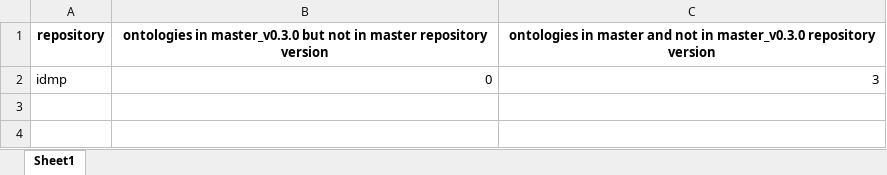
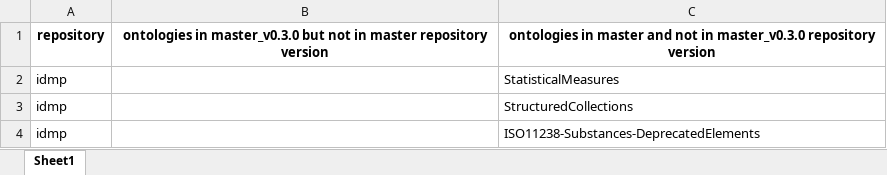
Before and after one commit to edmcouncil/tools, an Excel workbook: compare/compare_code/out/results/idmp_different_ontologies_in_repository_versions.xlsx, sheet Sheet1, drawn as a sheet; values as stored, in another font and other column widths than the file's, no borders; addresses are those after the commit; the diff names each change by its address in the sheet, - before the commit and + after, or states it on an @@ line.

```diff
--- a/compare/compare_code/out/results/idmp_different_ontologies_in_repository_versions.xlsx (sheet Sheet1)
+++ b/compare/compare_code/out/results/idmp_different_ontologies_in_repository_versions.xlsx (sheet Sheet1)
+row 2: idmp |  | StatisticalMeasures
+row 3: idmp |  | StructuredCollections
-B4: 0
+B4: (empty)
-C4: 3
+C4: ISO11238-Substances-DeprecatedElements
```
Also changed, not shown: compare/compare_code/out/results/idmp_different_resources_in_ontology_revisions.xlsx, 17 other files.
